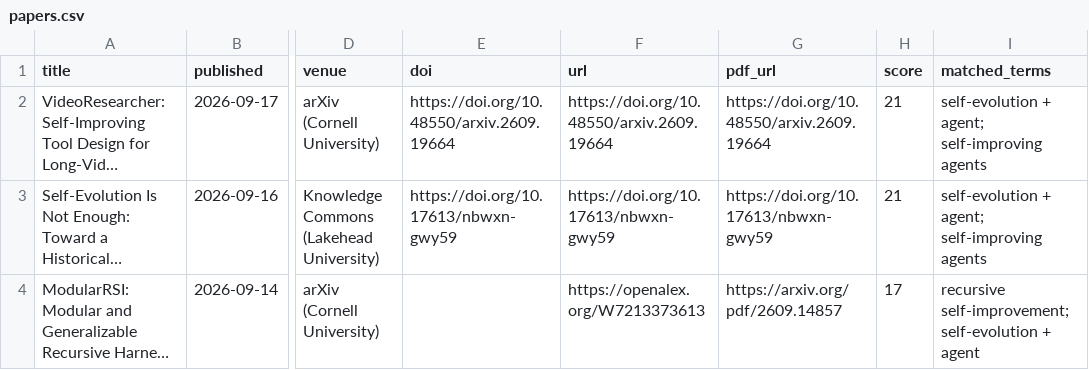
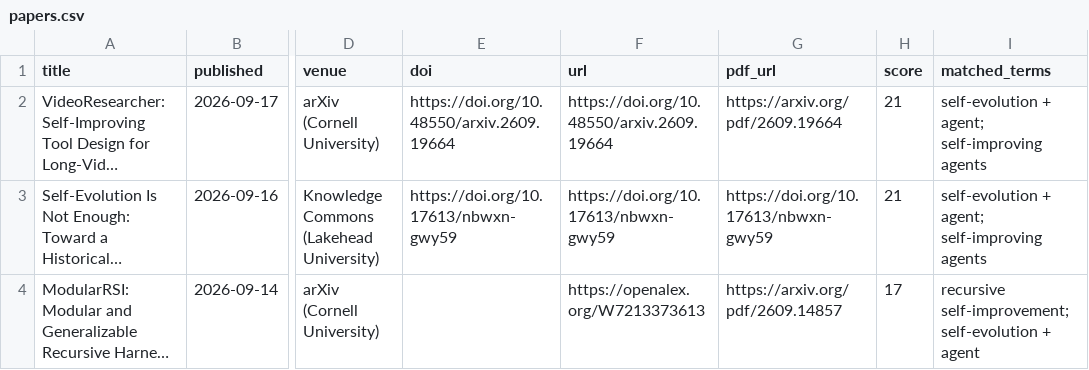
Before and after one commit to HexWillAppear/bim-ifc-paper-radar, a CSV file: data/self-evolving-agent/papers.csv, drawn as a sheet; only a part is shown, gaps mark what is left out; long unchanged cells end in …; the diff names each change by its address in the sheet, - before the commit and + after, or states it on an @@ line.

```diff
--- a/data/self-evolving-agent/papers.csv
+++ b/data/self-evolving-agent/papers.csv
-G2 (pdf_url): https://doi.org/10.48550/arxiv.2609.19664
+G2 (pdf_url): https://arxiv.org/pdf/2609.19664
```
Also changed, not shown: data/papers.csv, 6 other files.
